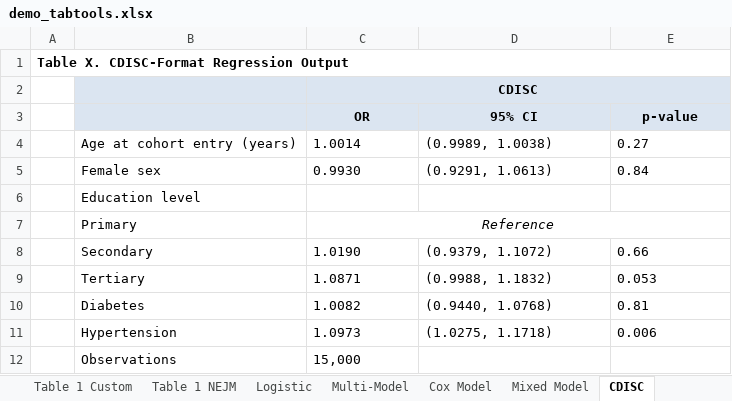
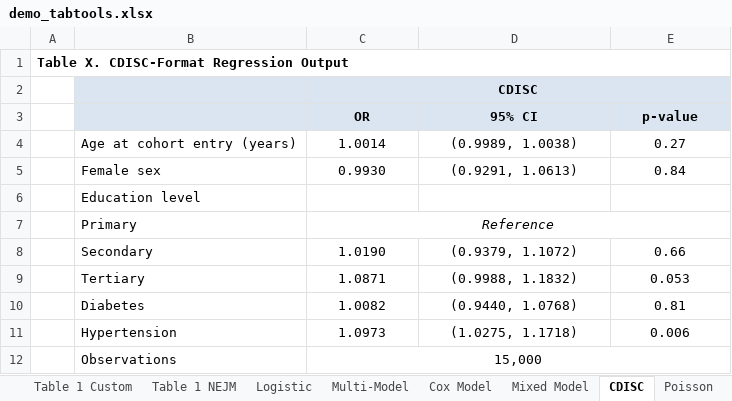
Before and after one commit to tpcopeland/Stata-Tools, an Excel workbook: tabtools/demo/demo_tabtools.xlsx, sheet CDISC, drawn as a sheet; values as stored, in another font and other column widths than the file's, no borders; the diff names each change by its address in the sheet, - before the commit and + after, or states it on an @@ line.

```diff
--- a/tabtools/demo/demo_tabtools.xlsx (sheet CDISC)
+++ b/tabtools/demo/demo_tabtools.xlsx (sheet CDISC)
+sheet tab: Poisson
-C4:E5 alignment: left
+C4:E5 alignment: center
-C8:E11 alignment: left
+C8:E11 alignment: center
-C12 alignment: left
+C12 alignment: center
+C12:E12 merged
```
Also changed, not shown: other sheet tabs, 4 other files.
